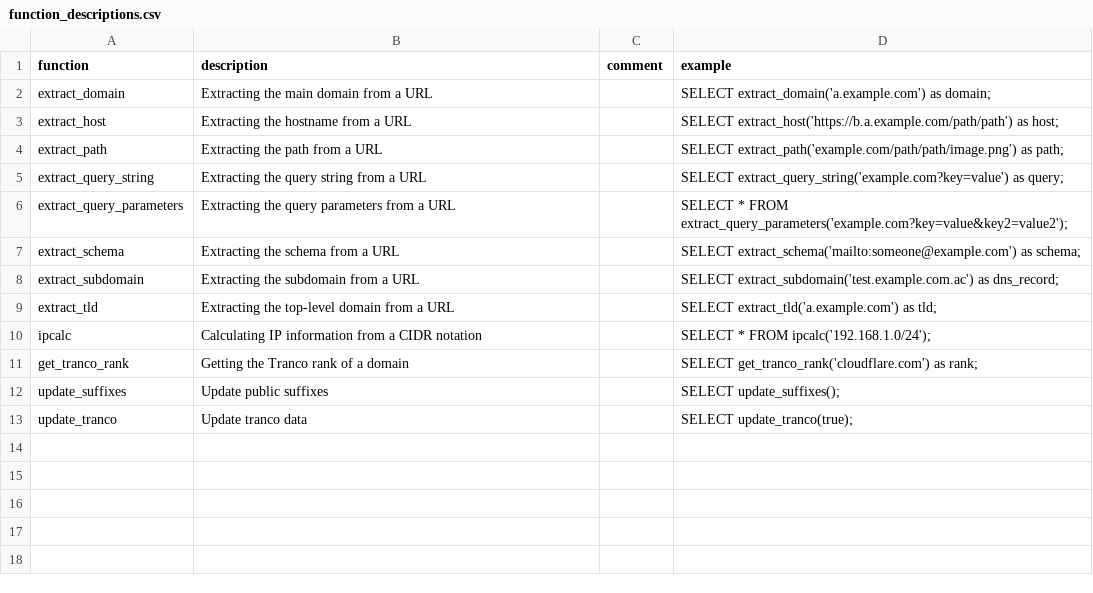
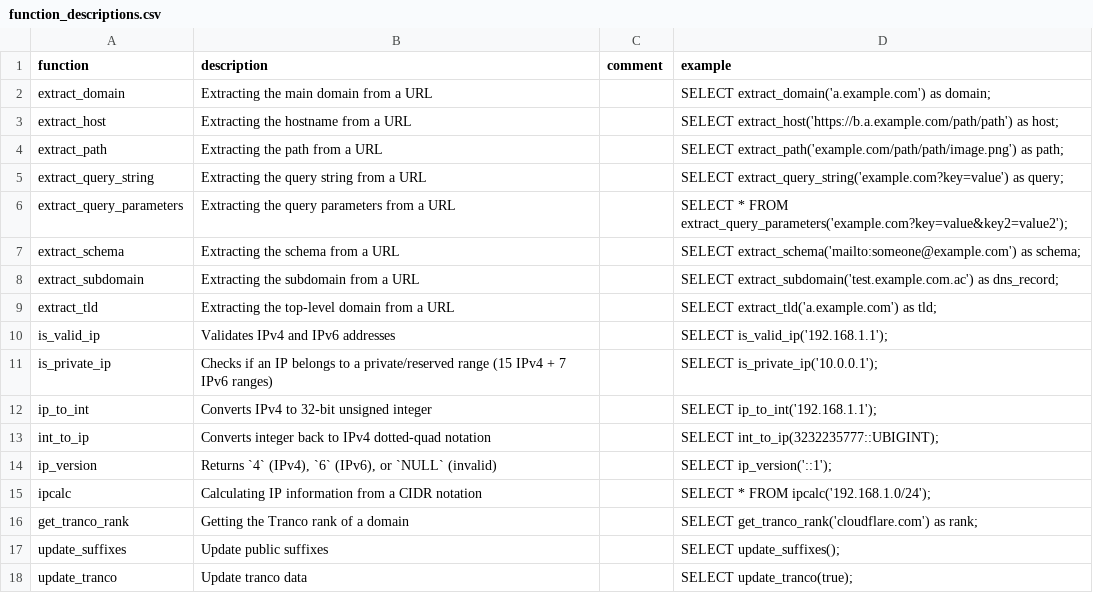
Before and after one commit to duckdb/community-extensions, a CSV file: extensions/netquack/docs/function_descriptions.csv, drawn as a sheet; the diff names each change by its address in the sheet, - before the commit and + after, or states it on an @@ line.

Commit message:
Update netquack to v1.9.0

```diff
--- a/extensions/netquack/docs/function_descriptions.csv
+++ b/extensions/netquack/docs/function_descriptions.csv
+row 10: is_valid_ip | Validates IPv4 and IPv6 addresses |  | SELECT is_valid_ip('192.168.1.1');
+row 11: is_private_ip | Checks if an IP belongs to a private/reserved range (15 IPv4 + 7 IPv6 ranges) |  | SELECT is_private_ip('10.0.0.1');
+row 12: ip_to_int | Converts IPv4 to 32-bit unsigned integer |  | SELECT ip_to_int('192.168.1.1');
+row 13: int_to_ip | Converts integer back to IPv4 dotted-quad notation |  | SELECT int_to_ip(3232235777::UBIGINT);
+row 14: ip_version | Returns `4` (IPv4), `6` (IPv6), or `NULL` (invalid) |  | SELECT ip_version('::1');
```
Also changed, not shown: 1 other file.
